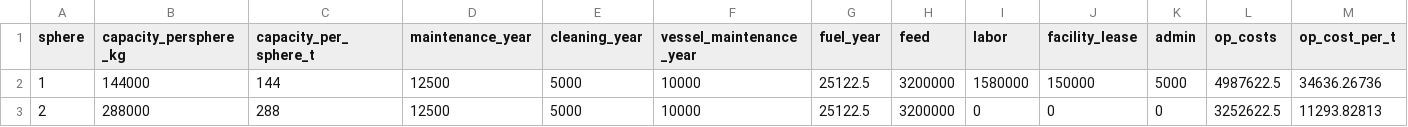
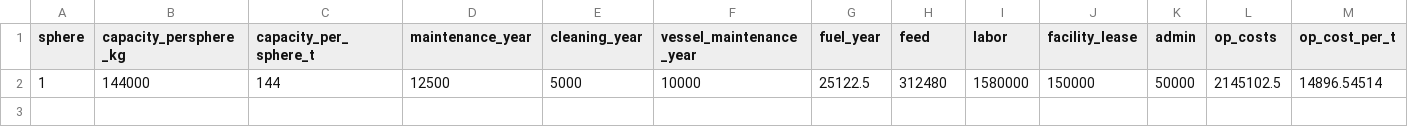
Before and after one commit to julawson/totoaba, a CSV file: data/v_par.csv, drawn as a sheet.

```diff
--- a/data/v_par.csv
+++ b/data/v_par.csv
@@ -1,3 +1,2 @@
 sphere,capacity_persphere_kg,capacity_per_sphere_t,maintenance_year,cleaning_year,vessel_maintenance_year,fuel_year,feed,labor,facility_lease,admin,op_costs,op_cost_per_t
-1,144000,144,12500,5000,10000,25122.5,3200000,1580000,150000,5000,4987622.5,34636.26736
-2,288000,288,12500,5000,10000,25122.5,3200000,0,0,0,3252622.5,11293.82813
+1,144000,144,12500,5000,10000,25122.5,312480,1580000,150000,50000,2145102.5,14896.54514
```
Also changed, not shown: data/w_par.csv, 3 other files.
